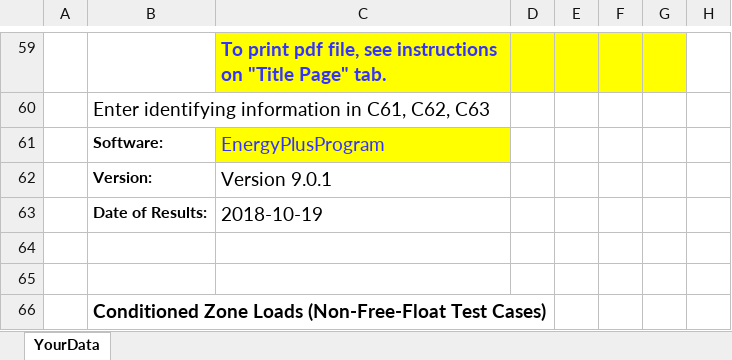
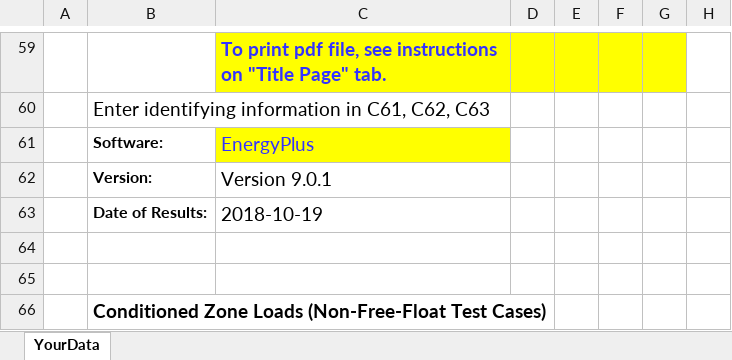
Before and after one commit to JasonGlazer/ashrae-140-automation, an Excel workbook: input/EnergyPlus/9.0.1/RESULTS5-2A.xlsx, sheet YourData, drawn as a sheet; only a part is shown, gaps mark what is left out; values as stored, in another font and other column widths than the file's, no borders; the diff names each change by its address in the sheet, - before the commit and + after, or states it on an @@ line.

```diff
--- a/input/EnergyPlus/9.0.1/RESULTS5-2A.xlsx (sheet YourData)
+++ b/input/EnergyPlus/9.0.1/RESULTS5-2A.xlsx (sheet YourData)
-C61: EnergyPlusProgram
+C61: EnergyPlus
```
Also changed, not shown: 1 other file.
